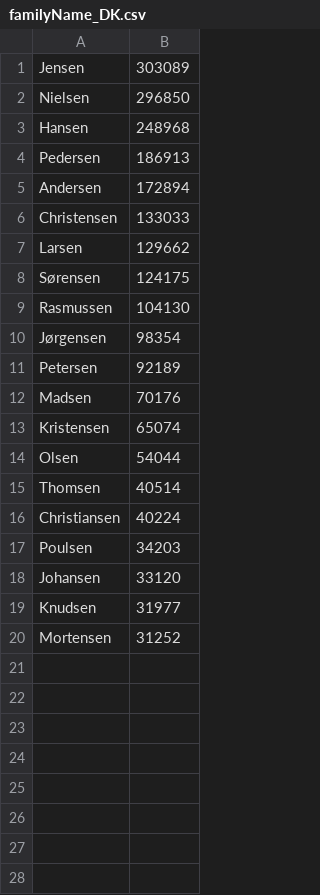
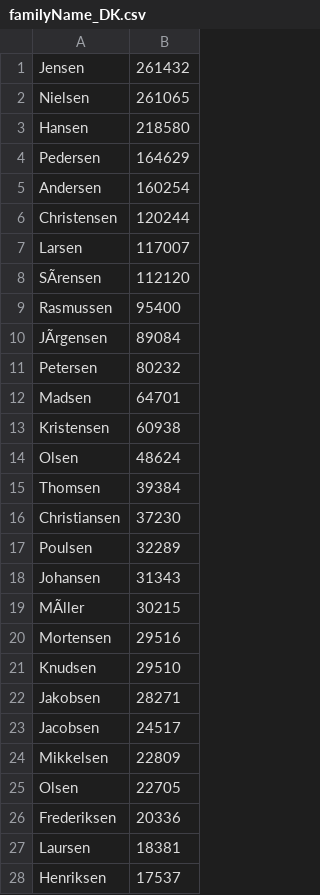
Before and after one commit to Arboratum-Open/fastbeangen, a CSV file: fastbeangen/src/main/resources/generator/familyName_DK.csv, drawn as a sheet; only a part is shown; the diff covers the shown part only.

```diff
--- a/fastbeangen/src/main/resources/generator/familyName_DK.csv
+++ b/fastbeangen/src/main/resources/generator/familyName_DK.csv
@@ -1,20 +1,28 @@
-Jensen,303089
-Nielsen,296850
-Hansen,248968
-Pedersen,186913
-Andersen,172894
-Christensen,133033
-Larsen,129662
-Sørensen,124175
-Rasmussen,104130
-Jørgensen,98354
-Petersen,92189
-Madsen,70176
-Kristensen,65074
-Olsen,54044
-Thomsen,40514
-Christiansen,40224
-Poulsen,34203
-Johansen,33120
-Knudsen,31977
-Mortensen,31252
+Jensen,261432
+Nielsen,261065
+Hansen,218580
+Pedersen,164629
+Andersen,160254
+Christensen,120244
+Larsen,117007
+SÃrensen,112120
+Rasmussen,95400
+JÃrgensen,89084
+Petersen,80232
+Madsen,64701
+Kristensen,60938
+Olsen,48624
+Thomsen,39384
+Christiansen,37230
+Poulsen,32289
+Johansen,31343
+MÃller,30215
+Mortensen,29516
+Knudsen,29510
+Jakobsen,28271
+Jacobsen,24517
+Mikkelsen,22809
+Olsen,22705
+Frederiksen,20336
+Laursen,18381
+Henriksen,17537
```
Also changed, not shown: 72 added rows elsewhere in this file, fastbeangen/src/main/resources/generator/familyName_AT.csv, fastbeangen/src/main/resources/generator/familyName_CH.csv, 2 other files.
